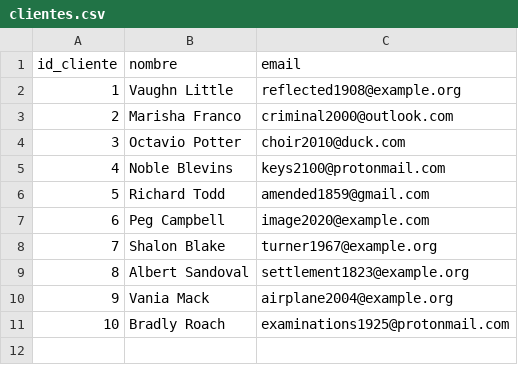
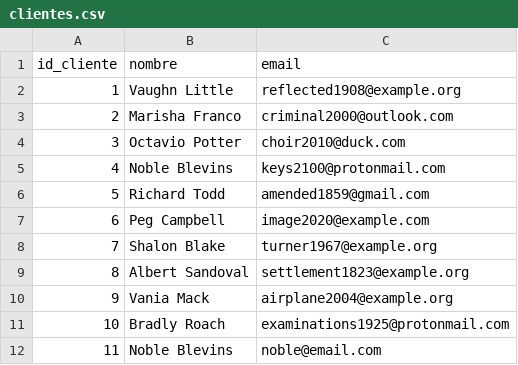
Before and after one commit to salvadorhm/compras_ventas, a CSV file: csv/clientes.csv, drawn as a sheet.

Commit message:
FIXED QUERY para nombres y productos con el mismo nombre

```diff
--- a/csv/clientes.csv
+++ b/csv/clientes.csv
@@ -11 +11,2 @@ id_cliente,nombre,email
 10,Bradly Roach,examinations1925@protonmail.com
+11,Noble Blevins,noble@email.com
```
Also changed, not shown: csv/detalle_ventas.csv, csv/detalle_ventas_calculado.csv, 5 other files.
